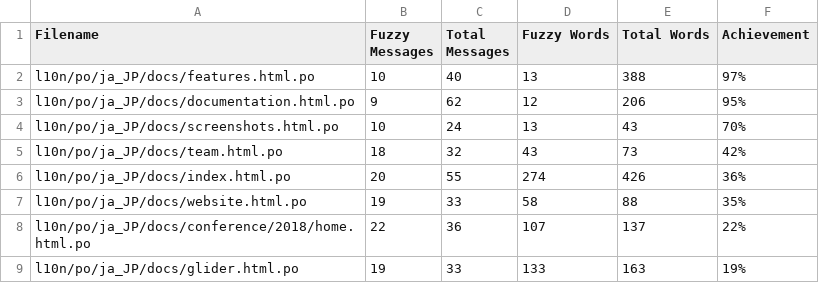
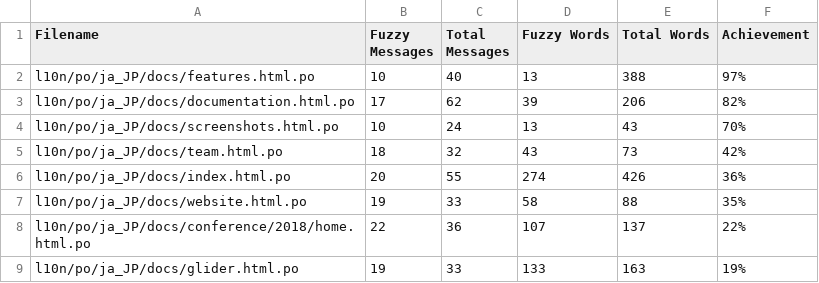
Before and after one commit to doc-l10n-kit/ja-pcp-website, a CSV file: l10n/stats/translation.csv, drawn as a sheet; only a part is shown.

Commit message:
Update translation stats

```diff
--- a/l10n/stats/translation.csv
+++ b/l10n/stats/translation.csv
@@ -2,3 +2,3 @@ Filename, Fuzzy Messages, Total Messages, Fuzzy Words, Total Words, Achievement
 l10n/po/ja_JP/docs/features.html.po, 10, 40, 13, 388 ,97%
-l10n/po/ja_JP/docs/documentation.html.po, 9, 62, 12, 206 ,95%
+l10n/po/ja_JP/docs/documentation.html.po, 17, 62, 39, 206 ,82%
 l10n/po/ja_JP/docs/screenshots.html.po, 10, 24, 13, 43 ,70%
```
